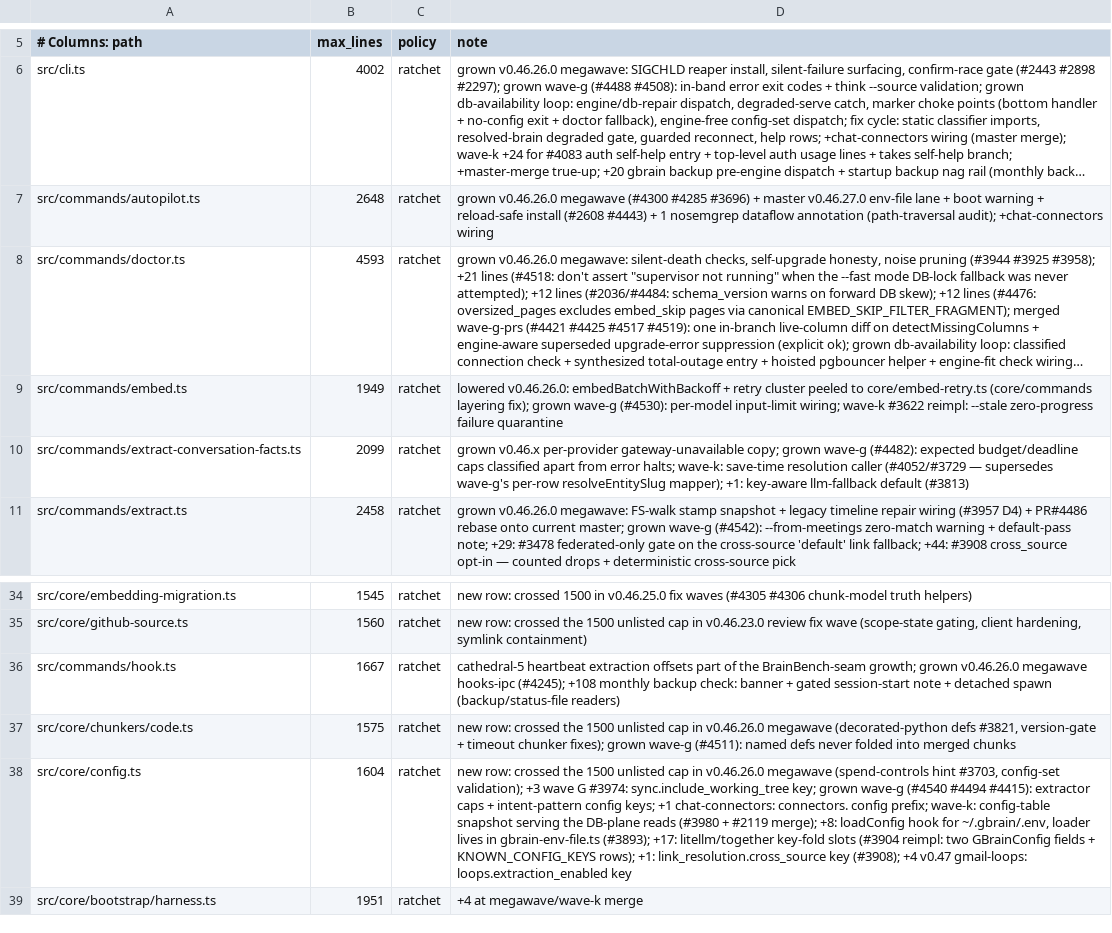
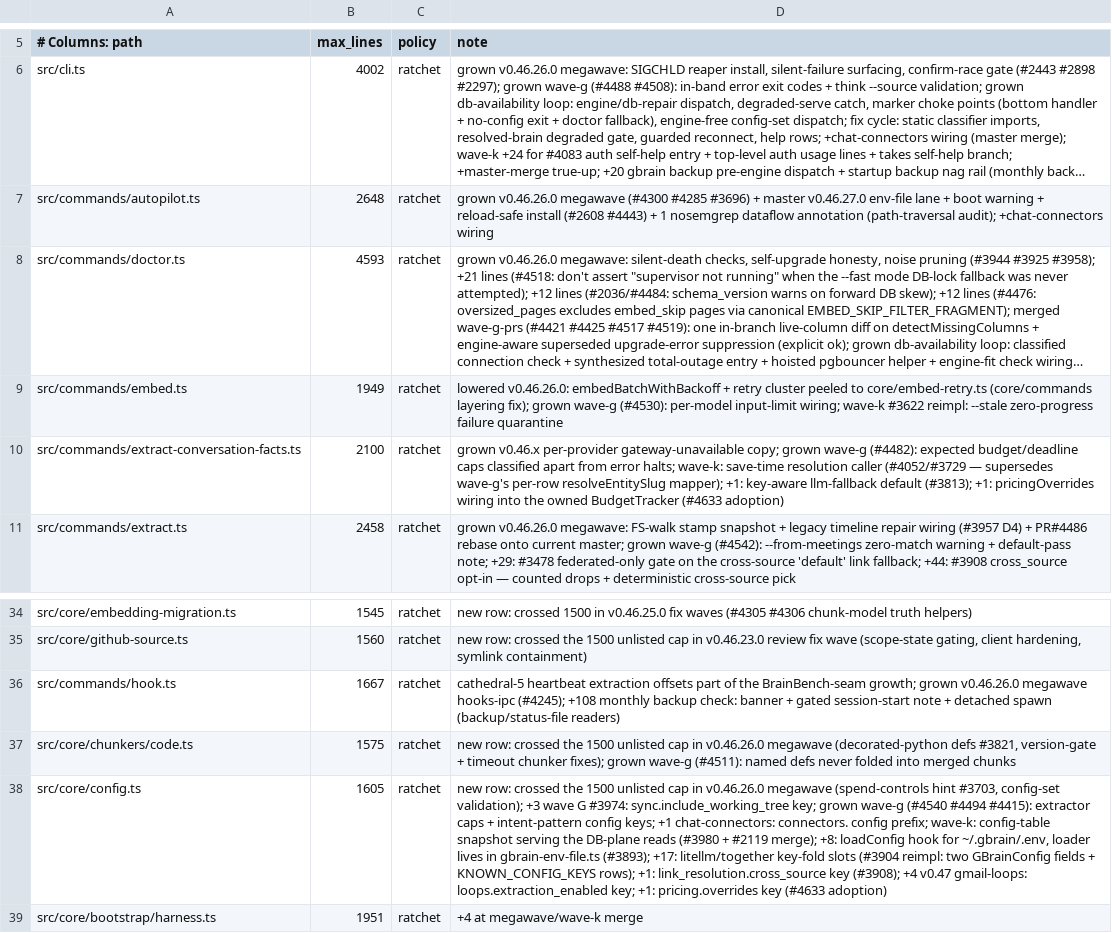
Before and after one commit to armandovargash/gbrain, a TSV file: scripts/module-size-limits.tsv, drawn as a sheet; only a part is shown, gaps mark what is left out; long unchanged cells end in …; the diff names each change by its address in the sheet, - before the commit and + after, or states it on an @@ line.

```diff
--- a/scripts/module-size-limits.tsv
+++ b/scripts/module-size-limits.tsv
-B10 (max_lines): 2099
+B10 (max_lines): 2100
-D10 (note): …llm-fallback default (#3813)
+D10 (note): …llm-fallback default (#3813); +1: pricingOverrides wiring into the owned BudgetTracker (#4633 adoption)
-B38 (max_lines): 1604
+B38 (max_lines): 1605
-D38 (note): …gmail-loops: loops.extraction_enabled key
+D38 (note): …gmail-loops: loops.extraction_enabled key; +1: pricing.overrides key (#4633 adoption)
```
Also changed, not shown: 5 other files.
